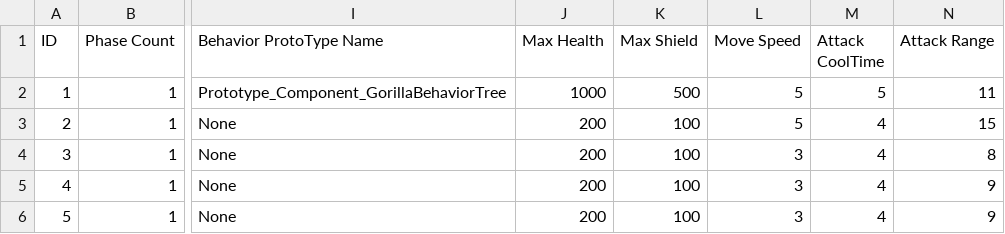
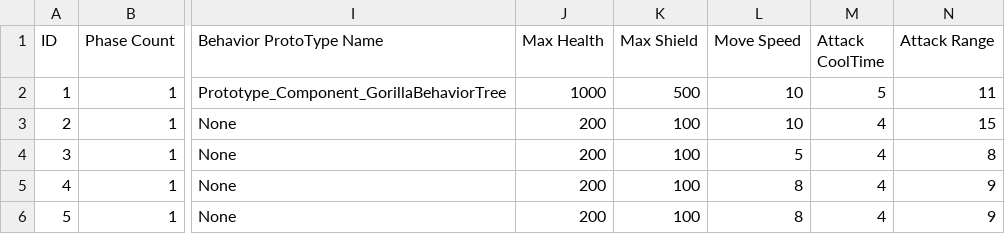
Before and after one commit to arthur12hjh/154Final_GameUnknown, a CSV file: Client/Bin/DataFiles/NaytibaData/NaytibaData.csv, drawn as a sheet; only a part is shown, gaps mark what is left out; the diff names each change by its address in the sheet, - before the commit and + after, or states it on an @@ line.

```diff
--- a/Client/Bin/DataFiles/NaytibaData/NaytibaData.csv
+++ b/Client/Bin/DataFiles/NaytibaData/NaytibaData.csv
-L2:L3 (Move Speed): 5
+L2:L3 (Move Speed): 10
-L4 (Move Speed): 3
+L4 (Move Speed): 5
-L5:L6 (Move Speed): 3
+L5:L6 (Move Speed): 8
```
Also changed, not shown: 3 other files.
